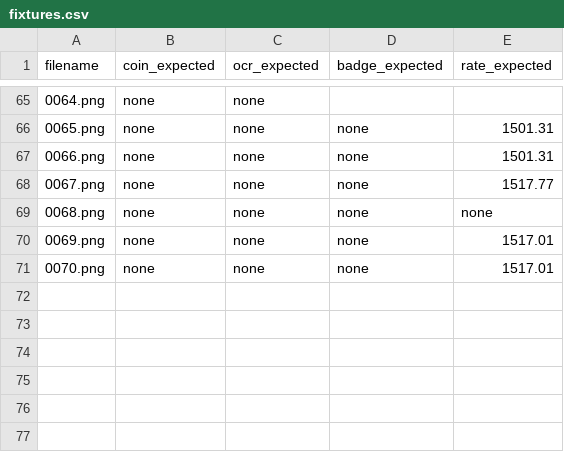
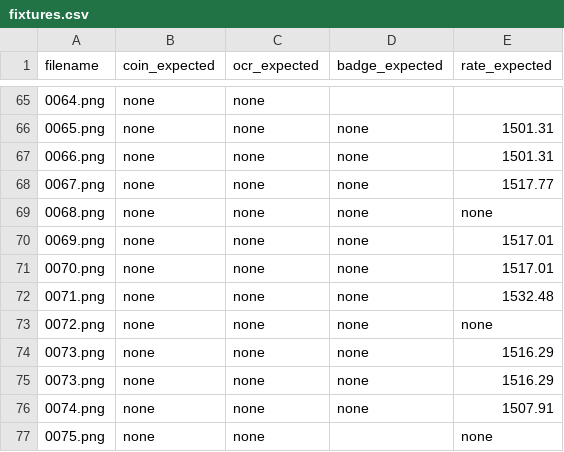
Before and after one commit to garasubo/duel-tools, a CSV file: src/capture/fixtures.csv, drawn as a sheet; only a part is shown, gaps mark what is left out; the diff names each change by its address in the sheet, - before the commit and + after, or states it on an @@ line.

```diff
--- a/src/capture/fixtures.csv
+++ b/src/capture/fixtures.csv
+row 72: 0071.png | none | none | none | 1532.48
+row 73: 0072.png | none | none | none | none
+row 74: 0073.png | none | none | none | 1516.29
+row 75: 0073.png | none | none | none | 1516.29
+row 76: 0074.png | none | none | none | 1507.91
+row 77: 0075.png | none | none |  | none
```
Also changed, not shown: 2 other files.
